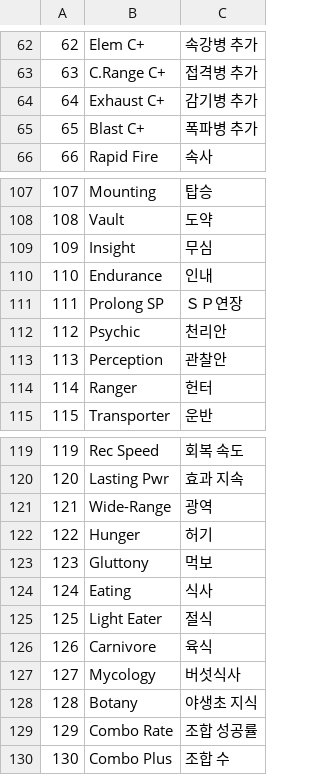
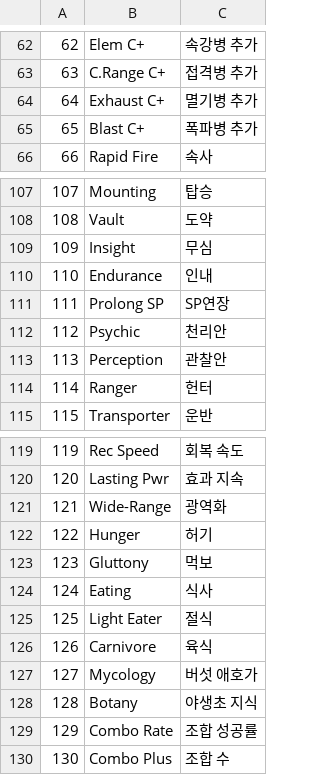
Before and after one commit to SDK1175/MHGU-Skill-Simulator, a TSV file: data/trees.tsv, drawn as a sheet; only a part is shown, gaps mark what is left out; the diff covers the shown part only.

```diff
--- a/data/trees.tsv
+++ b/data/trees.tsv
@@ -63,3 +63,3 @@
 63	C.Range C+	접격병 추가
-64	Exhaust C+	감기병 추가
+64	Exhaust C+	멸기병 추가
 65	Blast C+	폭파병 추가
@@ -110,3 +110,3 @@
 110	Endurance	인내
-111	Prolong SP	ＳＰ연장
+111	Prolong SP	SP연장
 112	Psychic	천리안
@@ -120,3 +120,3 @@
 120	Lasting Pwr	효과 지속
-121	Wide-Range	광역
+121	Wide-Range	광역화
 122	Hunger	허기
@@ -126,3 +126,3 @@
 126	Carnivore	육식
-127	Mycology	버섯식사
+127	Mycology	버섯 애호가
 128	Botany	야생초 지식
```
Also changed, not shown: 39 edited cells elsewhere in this file, data/armor.tsv, data/skills.tsv, 14 other files.
